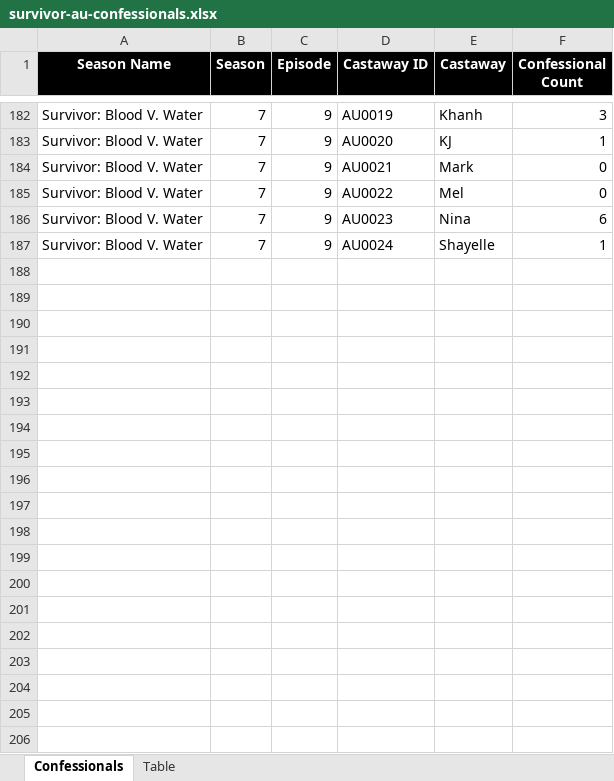
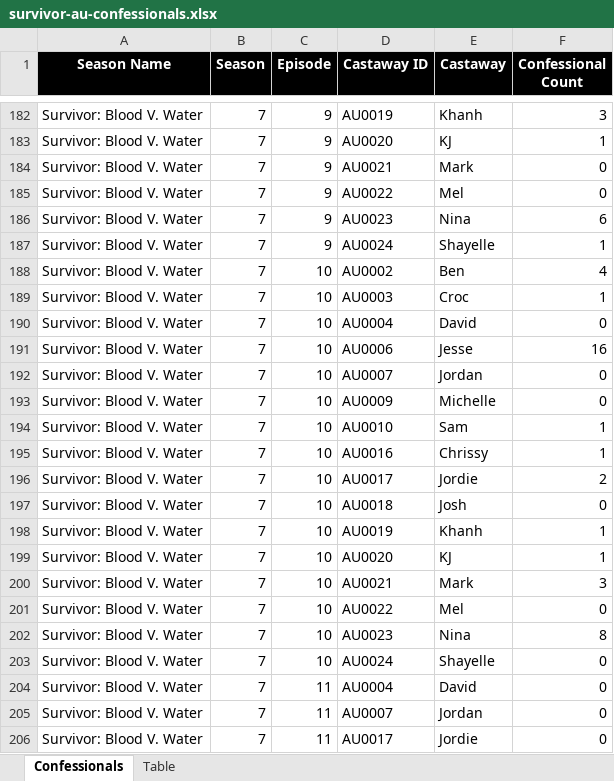
Before and after one commit to doehm/survivoR, an Excel workbook: dev/data/survivor-au-confessionals.xlsx, sheet Confessionals, drawn as a sheet; only a part is shown, gaps mark what is left out; values as stored, in another font and other column widths than the file's, no borders; the diff covers the shown part only; the diff names each change by its address in the sheet, - before the commit and + after, or states it on an @@ line.

Commit message:
DEV update to confessionals

```diff
--- a/dev/data/survivor-au-confessionals.xlsx (sheet Confessionals)
+++ b/dev/data/survivor-au-confessionals.xlsx (sheet Confessionals)
+row 188: Survivor: Blood V. Water | 7 | 10 | AU0002 | Ben | 4
+row 189: Survivor: Blood V. Water | 7 | 10 | AU0003 | Croc | 1
+row 190: Survivor: Blood V. Water | 7 | 10 | AU0004 | David | 0
+row 191: Survivor: Blood V. Water | 7 | 10 | AU0006 | Jesse | 16
+row 192: Survivor: Blood V. Water | 7 | 10 | AU0007 | Jordan | 0
+row 193: Survivor: Blood V. Water | 7 | 10 | AU0009 | Michelle | 0
+row 194: Survivor: Blood V. Water | 7 | 10 | AU0010 | Sam | 1
+row 195: Survivor: Blood V. Water | 7 | 10 | AU0016 | Chrissy | 1
+row 196: Survivor: Blood V. Water | 7 | 10 | AU0017 | Jordie | 2
+row 197: Survivor: Blood V. Water | 7 | 10 | AU0018 | Josh | 0
+row 198: Survivor: Blood V. Water | 7 | 10 | AU0019 | Khanh | 1
+row 199: Survivor: Blood V. Water | 7 | 10 | AU0020 | KJ | 1
+row 200: Survivor: Blood V. Water | 7 | 10 | AU0021 | Mark | 3
+row 201: Survivor: Blood V. Water | 7 | 10 | AU0022 | Mel | 0
+row 202: Survivor: Blood V. Water | 7 | 10 | AU0023 | Nina | 8
+row 203: Survivor: Blood V. Water | 7 | 10 | AU0024 | Shayelle | 0
+row 204: Survivor: Blood V. Water | 7 | 11 | AU0004 | David | 0
+row 205: Survivor: Blood V. Water | 7 | 11 | AU0007 | Jordan | 0
+row 206: Survivor: Blood V. Water | 7 | 11 | AU0017 | Jordie | 0
```
Also changed, not shown: 12 added rows elsewhere in this sheet, sheet Table, formulas that keep their value.
